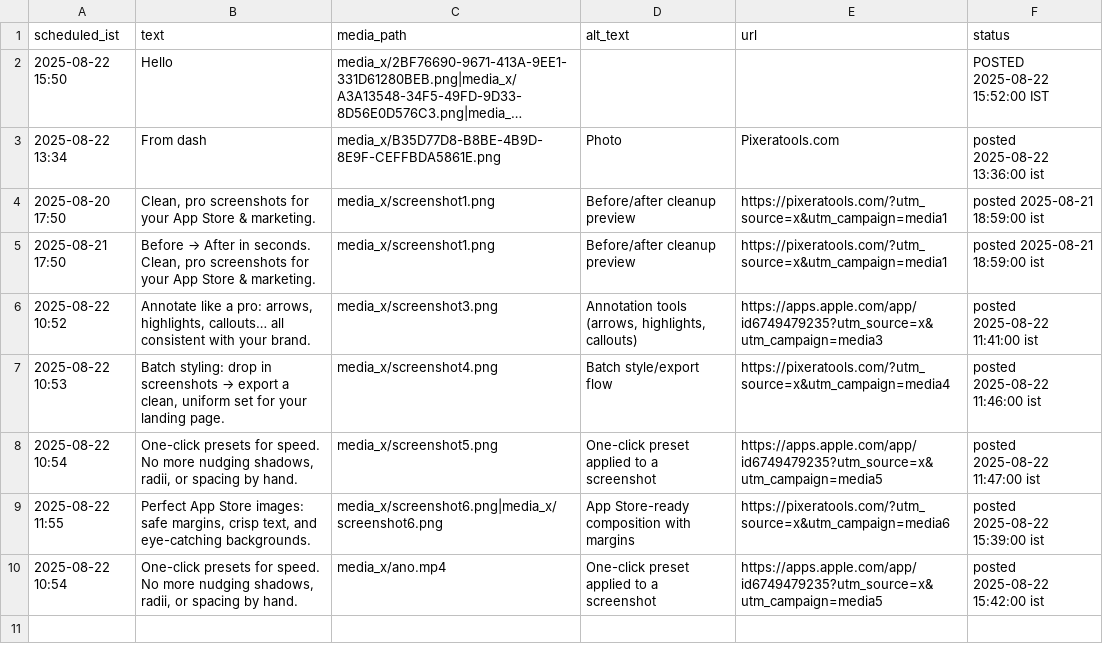
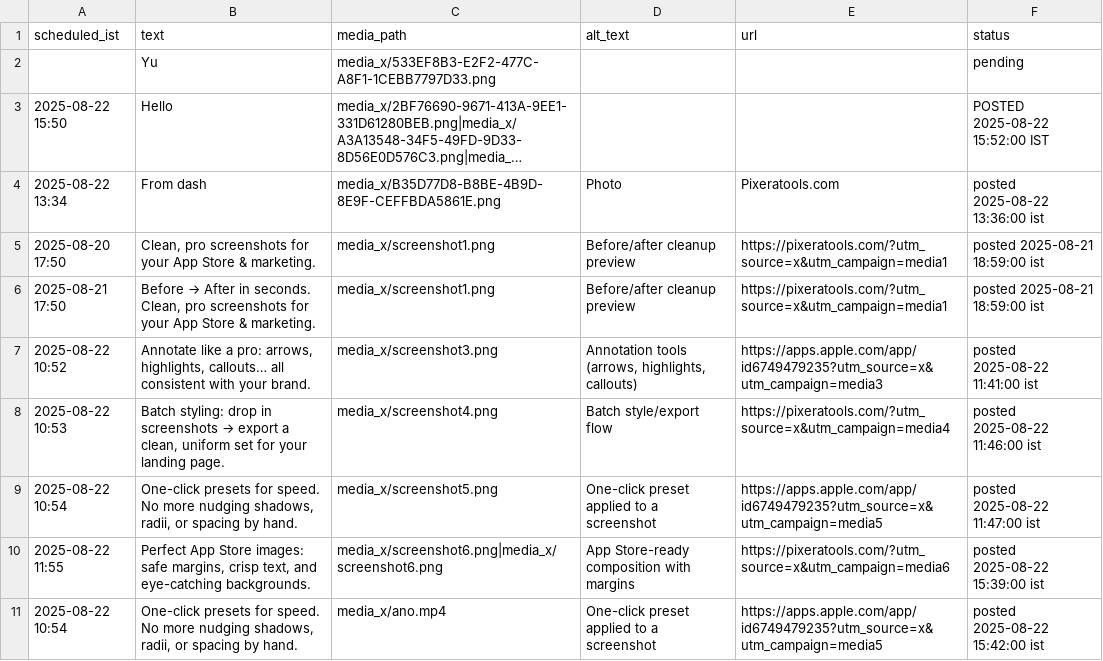
Before and after one commit to swi-parth-ft/instaMedia, a CSV file: content_x.csv, drawn as a sheet; long unchanged cells end in …; the diff names each change by its address in the sheet, - before the commit and + after, or states it on an @@ line.

Commit message:
iOS: update content_x.csv

```diff
--- a/content_x.csv
+++ b/content_x.csv
+row 2:  | Yu | media_x/533EF8B3-E2F2-477C-A8F1-1CEBB7797D33.png |  |  | pending
```
